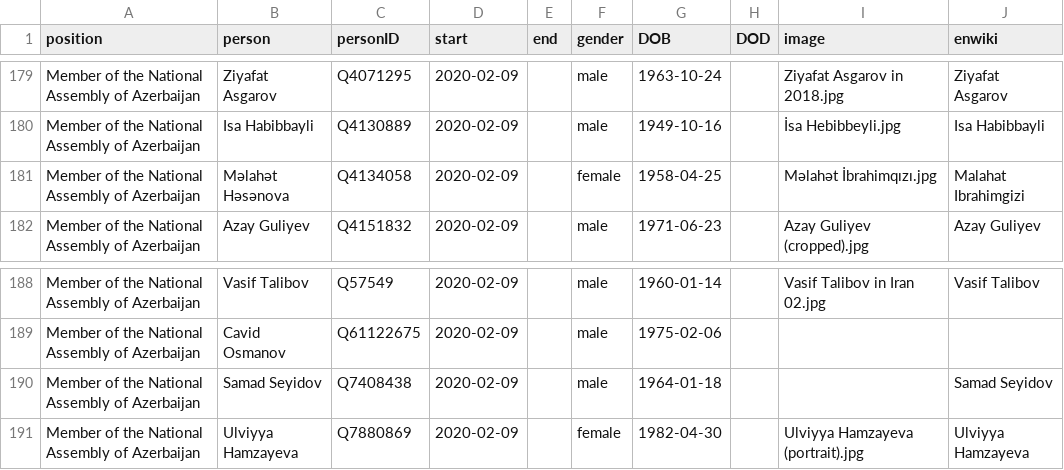
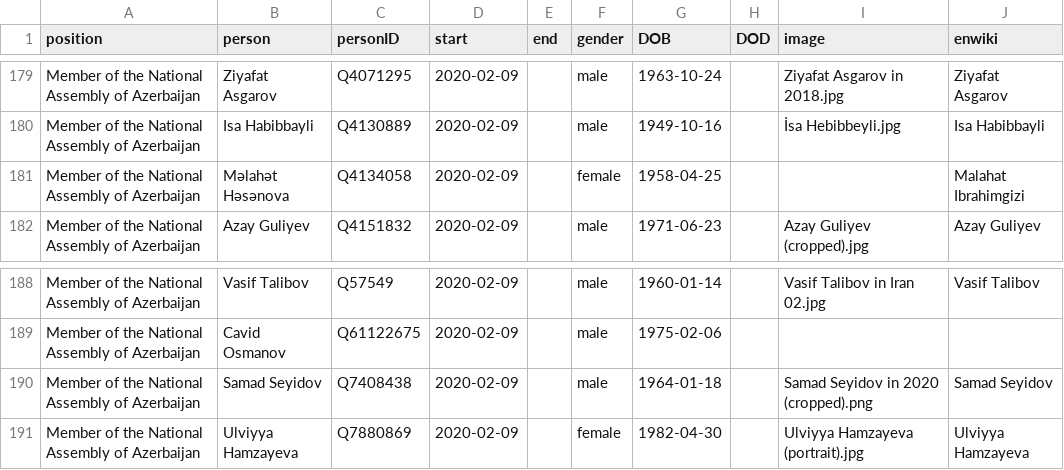
Before and after one commit to every-politician-scrapers/azerbaijan-cabinet, a CSV file: html/legislators.csv, drawn as a sheet; only a part is shown, gaps mark what is left out; the diff covers the shown part only.

```diff
--- a/html/legislators.csv
+++ b/html/legislators.csv
@@ -180,3 +180,3 @@ Member of the National Assembly of Azerbaijan,Ziyafat Asgarov,Q4071295,2020-02-0
 Member of the National Assembly of Azerbaijan,Isa Habibbayli,Q4130889,2020-02-09,,male,1949-10-16,,İsa Hebibbeyli.jpg,Isa Habibbayli
-Member of the National Assembly of Azerbaijan,Məlahət Həsənova,Q4134058,2020-02-09,,female,1958-04-25,,Məlahət İbrahimqızı.jpg,Malahat Ibrahimgizi
+Member of the National Assembly of Azerbaijan,Məlahət Həsənova,Q4134058,2020-02-09,,female,1958-04-25,,,Malahat Ibrahimgizi
 Member of the National Assembly of Azerbaijan,Azay Guliyev,Q4151832,2020-02-09,,male,1971-06-23,,Azay Guliyev (cropped).jpg,Azay Guliyev
@@ -189,3 +189,3 @@ Member of the National Assembly of Azerbaijan,Vasif Talibov,Q57549,2020-02-09,,m
 Member of the National Assembly of Azerbaijan,Cavid Osmanov,Q61122675,2020-02-09,,male,1975-02-06,,,
-Member of the National Assembly of Azerbaijan,Samad Seyidov,Q7408438,2020-02-09,,male,1964-01-18,,,Samad Seyidov
+Member of the National Assembly of Azerbaijan,Samad Seyidov,Q7408438,2020-02-09,,male,1964-01-18,,Samad Seyidov in 2020 (cropped).png,Samad Seyidov
 Member of the National Assembly of Azerbaijan,Ulviyya Hamzayeva,Q7880869,2020-02-09,,female,1982-04-30,,Ulviyya Hamzayeva (portrait).jpg,Ulviyya Hamzayeva
```
Also changed, not shown: 6 edited cells elsewhere in this file, html/holders21.csv.
